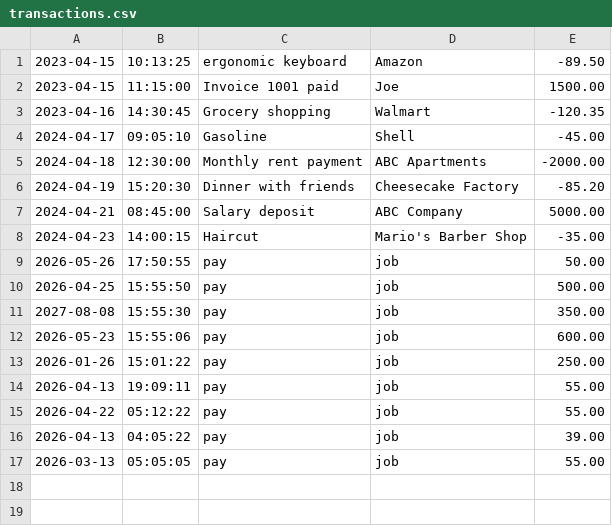
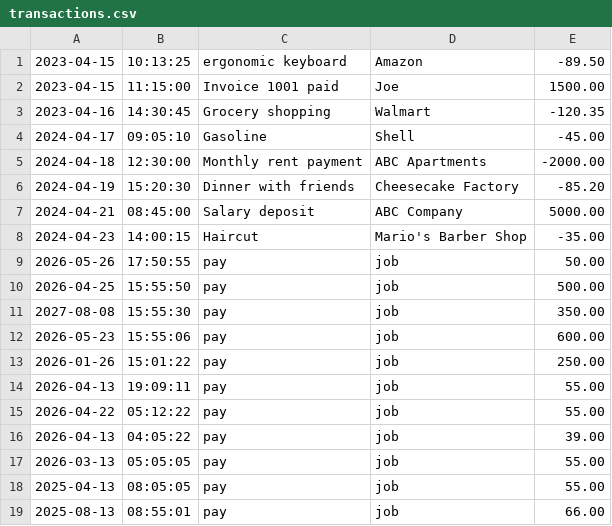
Before and after one commit to TheRealRemo/ledger-app, a CSV file: transactions.csv, drawn as a sheet.

```diff
--- a/transactions.csv
+++ b/transactions.csv
@@ -17 +17,3 @@
 2026-03-13|05:05:05|pay|job|55.00
+2025-04-13|08:05:05|pay|job|55.00
+2025-08-13|08:55:01|pay|job|66.00
```
Also changed, not shown: 1 other file.
